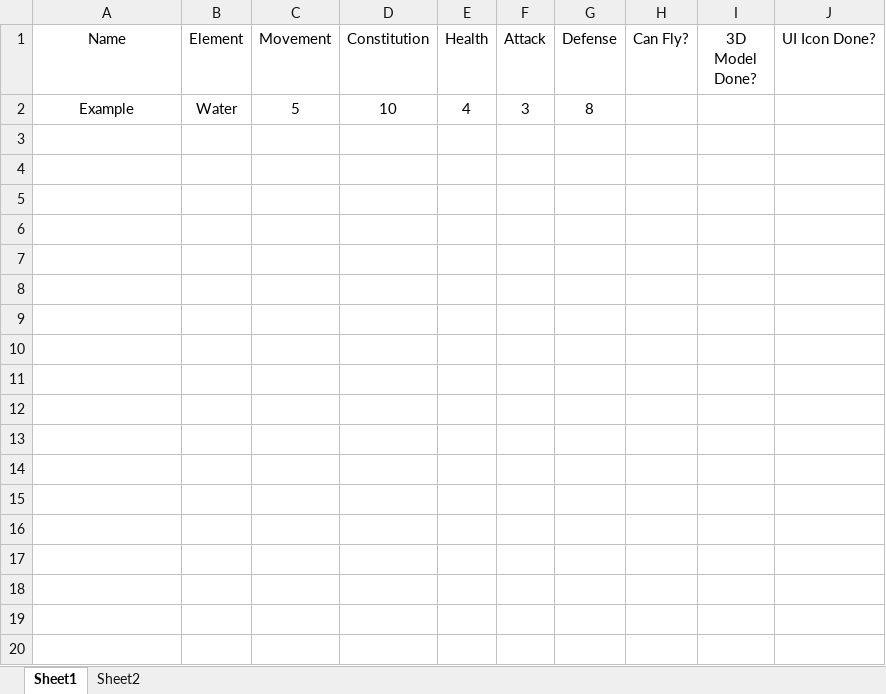
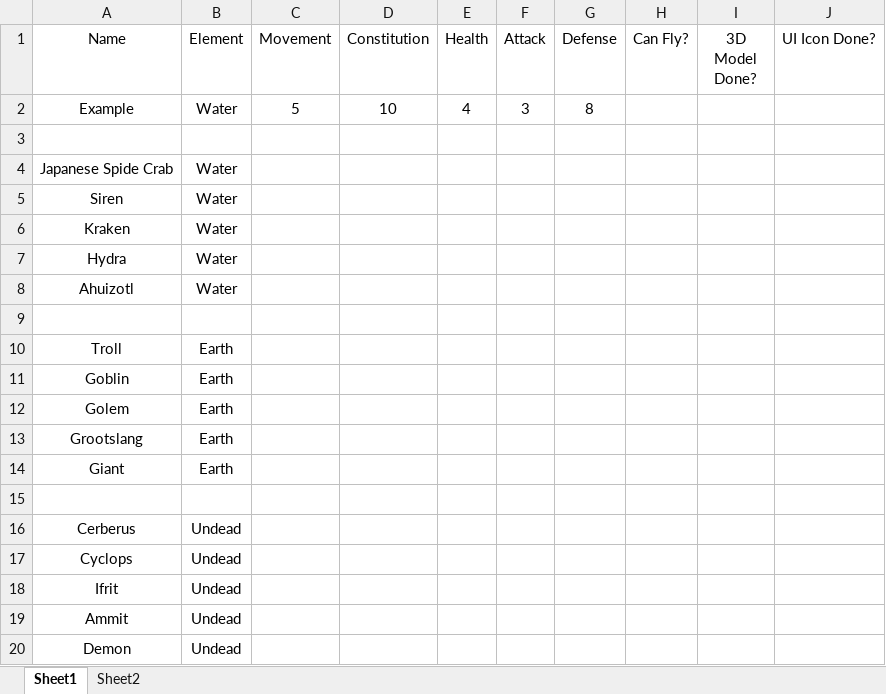
Before and after one commit to thekernelcode/LordsofChaos, an Excel workbook: Unit Database.xlsx, sheet Sheet1, drawn as a sheet; values as stored, in another font and other column widths than the file's, no borders; charts and pictures and table styles not drawn; the diff names each change by its address in the sheet, - before the commit and + after, or states it on an @@ line.

Commit message:
Update Unit Database.xlsx
Added more units

```diff
--- a/Unit Database.xlsx (sheet Sheet1)
+++ b/Unit Database.xlsx (sheet Sheet1)
+row 3: (empty)
+row 4: Japanese Spide Crab | Water
+row 5: Siren | Water
+row 6: Kraken | Water
+row 7: Hydra | Water
+row 8: Ahuizotl | Water
+row 9: (empty)
+row 10: Troll | Earth
+row 11: Goblin | Earth
+row 12: Golem | Earth
+row 13: Grootslang | Earth
+row 14: Giant | Earth
+row 15: (empty)
+row 16: Cerberus | Undead
+row 17: Cyclops | Undead
+row 18: Ifrit | Undead
+row 19: Ammit | Undead
+row 20: Demon | Undead
```
Also changed, not shown: charts or pictures.
